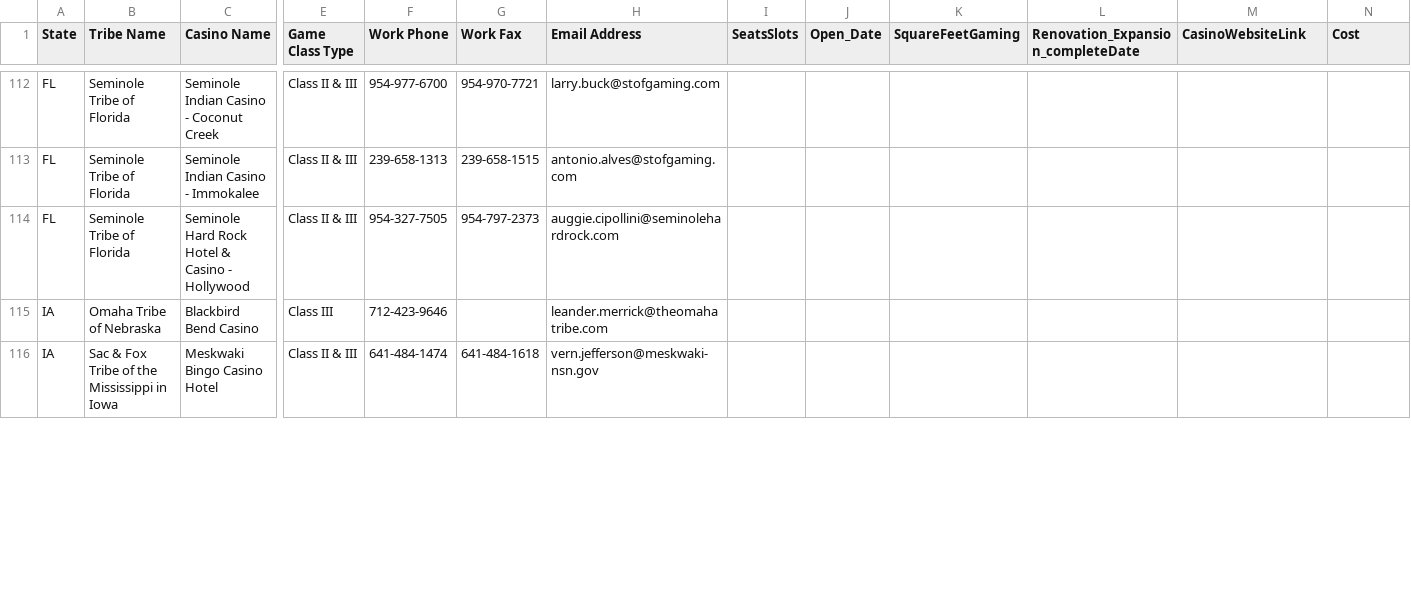
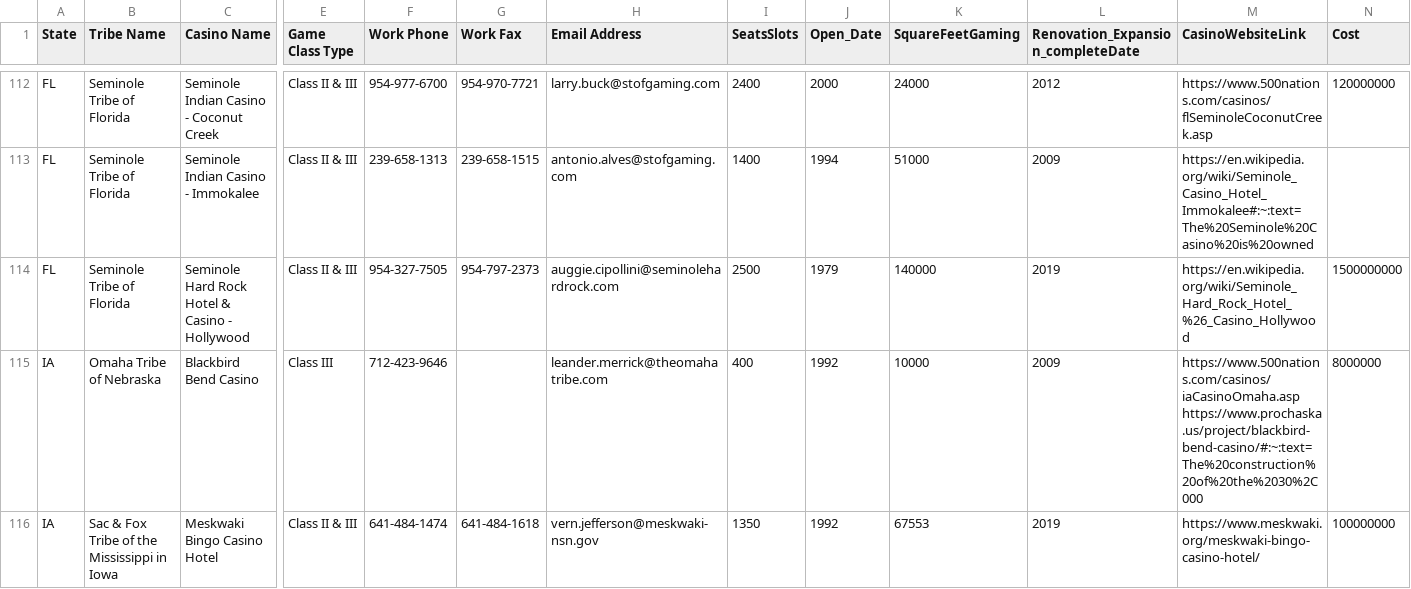
Before and after one commit to TMc07/Tribal_Casinos, a CSV file: tribal_casinos_TM_08_25_2024_updated.csv, drawn as a sheet; only a part is shown, gaps mark what is left out; the diff covers the shown part only; the diff names each change by its address in the sheet, - before the commit and + after, or states it on an @@ line.

```diff
--- a/tribal_casinos_TM_08_25_2024_updated.csv
+++ b/tribal_casinos_TM_08_25_2024_updated.csv
-I112 (SeatsSlots): (empty)
+I112 (SeatsSlots): 2400
-J112 (Open_Date): (empty)
+J112 (Open_Date): 2000
-K112 (SquareFeetGaming): (empty)
+K112 (SquareFeetGaming): 24000
-L112: (empty)
+L112: 2012
-M112 (CasinoWebsiteLink): (empty)
+M112 (CasinoWebsiteLink): https://www.500nations.com/casinos/flSeminoleCoconutCreek.asp
-N112 (Cost): (empty)
+N112 (Cost): 120000000
-I113 (SeatsSlots): (empty)
+I113 (SeatsSlots): 1400
-J113 (Open_Date): (empty)
+J113 (Open_Date): 1994
-K113 (SquareFeetGaming): (empty)
+K113 (SquareFeetGaming): 51000
-L113: (empty)
+L113: 2009
-M113 (CasinoWebsiteLink): (empty)
+M113 (CasinoWebsiteLink): https://en.wikipedia.org/wiki/Seminole_Casino_Hotel_Immokalee#:~:text=The%20Seminole%20Casino%20is%20owned
-I114 (SeatsSlots): (empty)
+I114 (SeatsSlots): 2500
-J114 (Open_Date): (empty)
+J114 (Open_Date): 1979
-K114 (SquareFeetGaming): (empty)
+K114 (SquareFeetGaming): 140000
-L114: (empty)
+L114: 2019
-M114 (CasinoWebsiteLink): (empty)
+M114 (CasinoWebsiteLink): https://en.wikipedia.org/wiki/Seminole_Hard_Rock_Hotel_%26_Casino_Hollywood
-N114 (Cost): (empty)
+N114 (Cost): 1500000000
-I115 (SeatsSlots): (empty)
+I115 (SeatsSlots): 400
-J115:J116 (Open_Date): (empty)
+J115:J116 (Open_Date): 1992
-K115 (SquareFeetGaming): (empty)
+K115 (SquareFeetGaming): 10000
-L115: (empty)
+L115: 2009
-M115 (CasinoWebsiteLink): (empty)
+M115 (CasinoWebsiteLink): https://www.500nations.com/casinos/iaCasinoOmaha.asp https://www.prochaska.us/project/blackbird-bend-casino/#:~:text=The%20construction%20of%20the%2030%2C000
-N115 (Cost): (empty)
+N115 (Cost): 8000000
-I116 (SeatsSlots): (empty)
+I116 (SeatsSlots): 1350
-K116 (SquareFeetGaming): (empty)
+K116 (SquareFeetGaming): 67553
-L116: (empty)
+L116: 2019
-M116 (CasinoWebsiteLink): (empty)
+M116 (CasinoWebsiteLink): https://www.meskwaki.org/meskwaki-bingo-casino-hotel/
-N116 (Cost): (empty)
+N116 (Cost): 100000000
```
Also changed, not shown: 41 edited cells elsewhere in this file.
